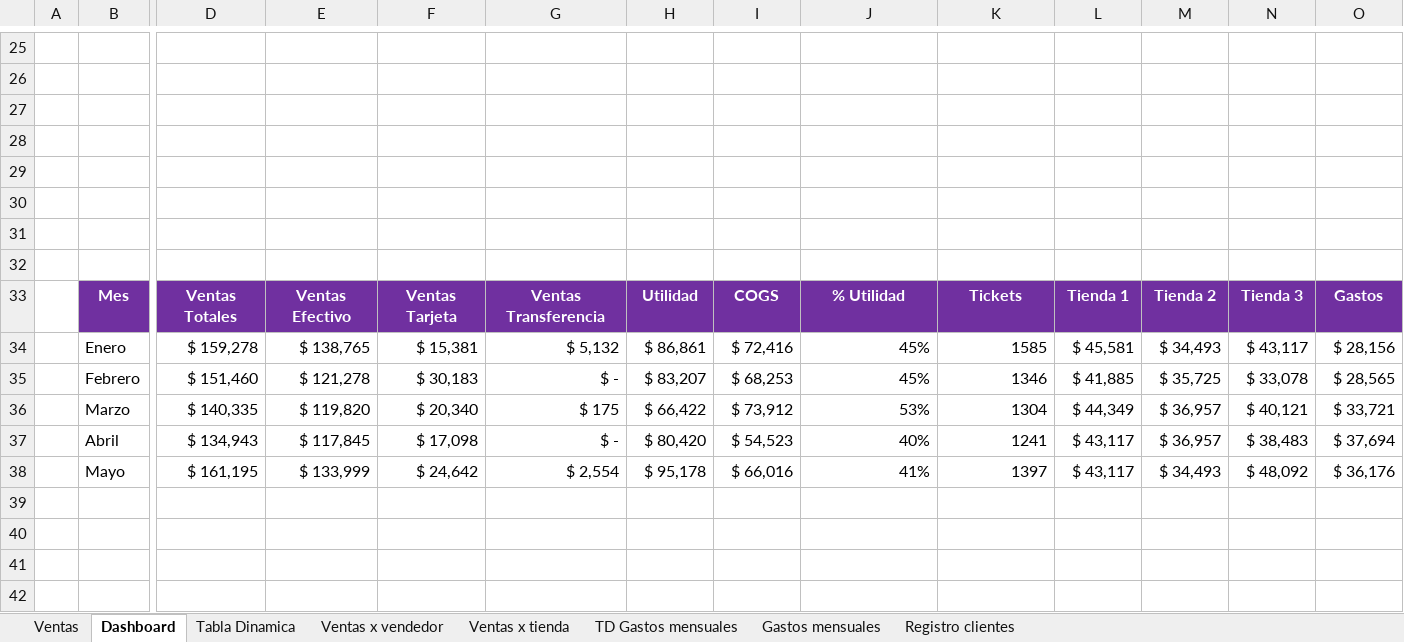
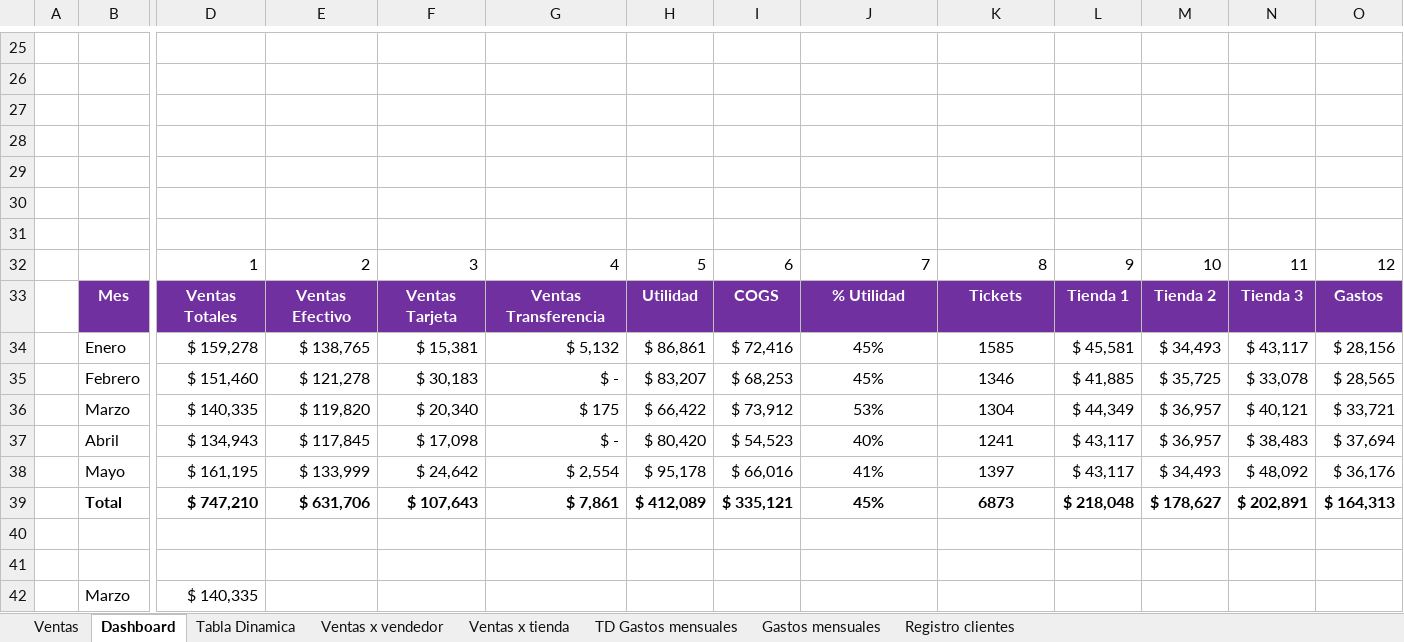
Before and after one commit to jbernalg/Excel_Projects, an Excel workbook: ventas_original.xlsx, sheet Dashboard, drawn as a sheet; only a part is shown, gaps mark what is left out; values as stored, in another font and other column widths than the file's, no borders; rows hold the shown columns only; the diff names each change by its address in the sheet, - before the commit and + after, or states it on an @@ line.

Commit message:
dashboard 1.27

```diff
--- a/ventas_original.xlsx (sheet Dashboard)
+++ b/ventas_original.xlsx (sheet Dashboard)
-row 32: (empty)
+row 32:  |  | 1 | 2 | 3 | 4 | 5 | 6 | 7 | 8 | 9 | 10 | 11 | 12
-J34:K38 alignment: right
+J34:K38 alignment: center
+row 39:  | Total | $ 747,210 | $ 631,706 | $ 107,643 | $ 7,861 | $ 412,089 | $ 335,121 | 45% | 6873 | $ 218,048 | $ 178,627 | $ 202,891 | $ 164,313
+row 40: (empty)
+row 41: (empty)
+row 42:  | Marzo | $ 140,335
```
